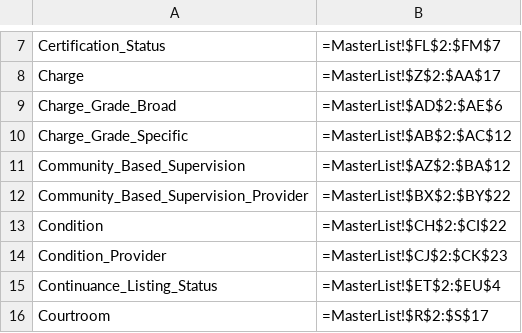
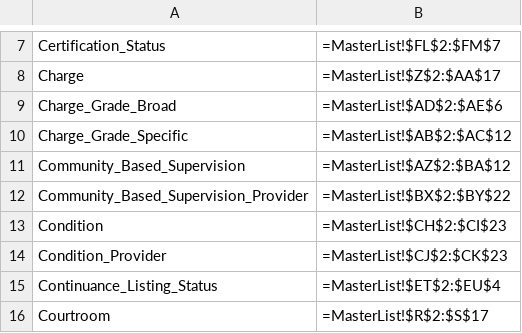
Before and after one commit to AlanLeePhilly/data-tracker, a CSV file: NamedRanges.csv, drawn as a sheet; only a part is shown, gaps mark what is left out.

```diff
--- a/NamedRanges.csv
+++ b/NamedRanges.csv
@@ -12,3 +12,3 @@ Community_Based_Supervision,=MasterList!$AZ$2:$BA$12,
 Community_Based_Supervision_Provider,=MasterList!$BX$2:$BY$22,
-Condition,=MasterList!$CH$2:$CI$22,
+Condition,=MasterList!$CH$2:$CI$23,
 Condition_Provider,=MasterList!$CJ$2:$CK$23,
```
Also changed, not shown: 10 other files.
